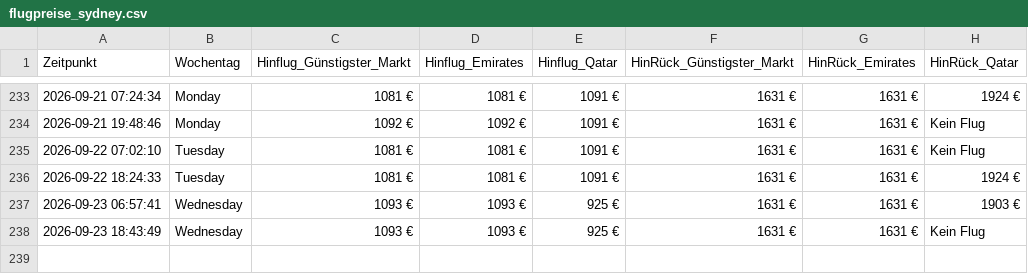
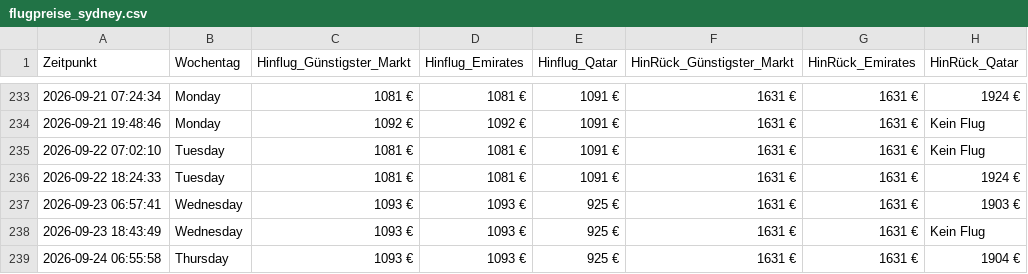
Before and after one commit to moritzschlicksbier-sys/sydney-flight-tracker, a CSV file: flugpreise_sydney.csv, drawn as a sheet; only a part is shown, gaps mark what is left out.

```diff
--- a/flugpreise_sydney.csv
+++ b/flugpreise_sydney.csv
@@ -238 +238,2 @@ Zeitpunkt,Wochentag,Hinflug_Günstigster_Markt,Hinflug_Emirates,Hinflug_Qatar,Hi
 2026-09-23 18:43:49,Wednesday,1093 €,1093 €,925 €,1631 €,1631 €,Kein Flug
+2026-09-24 06:55:58,Thursday,1093 €,1093 €,925 €,1631 €,1631 €,1904 €
```
